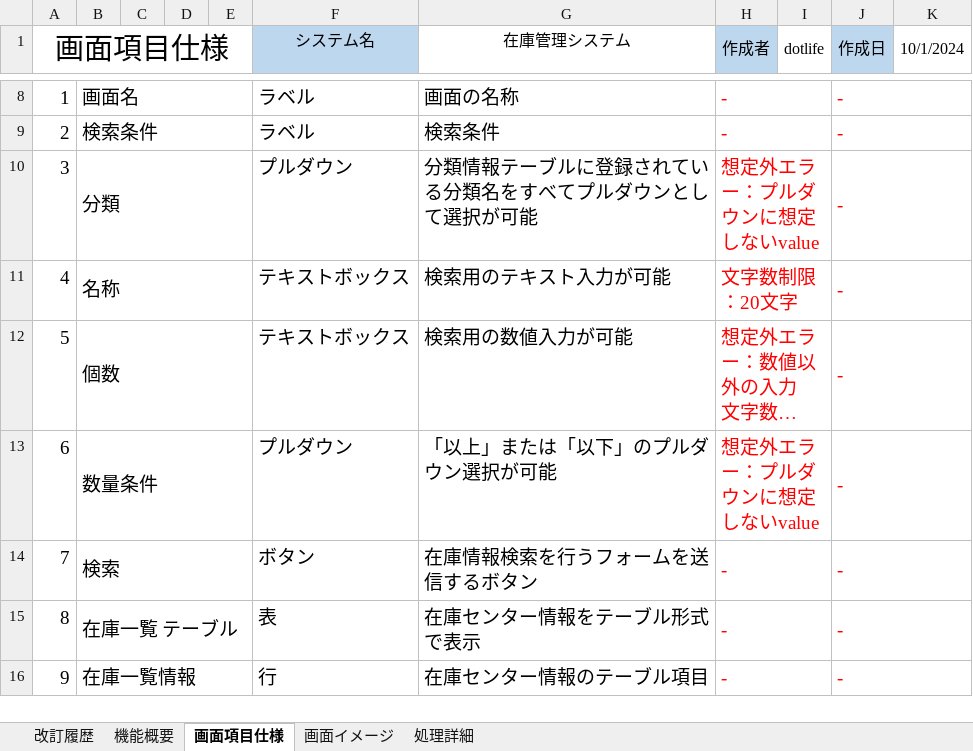
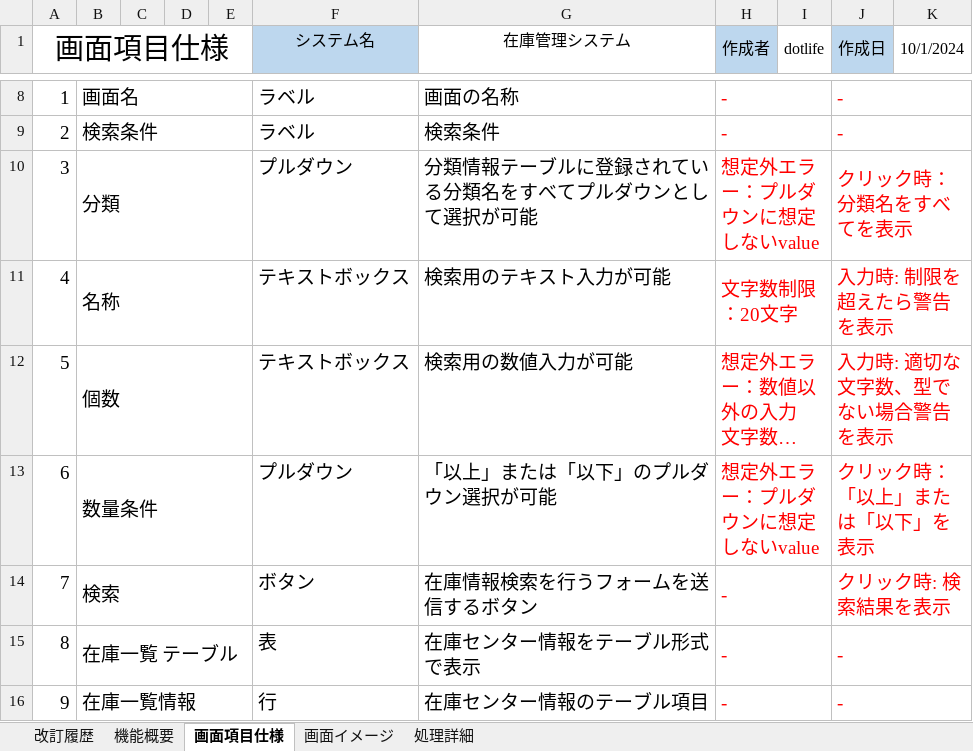
Before and after one commit to lia-nar/DroneInventorySystem-Refactoring, an Excel workbook: docs/詳細設計書/設計書_在庫一覧画面.xlsx, sheet 画面項目仕様, drawn as a sheet; only a part is shown, gaps mark what is left out; long unchanged cells end in …; values as stored, in another font and other column widths than the file's, no borders; the diff names each change by its address in the sheet, - before the commit and + after, or states it on an @@ line.

```diff
--- a/docs/詳細設計書/設計書_在庫一覧画面.xlsx (sheet 画面項目仕様)
+++ b/docs/詳細設計書/設計書_在庫一覧画面.xlsx (sheet 画面項目仕様)
-J10 (作成日): -
+J10 (作成日): クリック時：分類名をすべてを表示
-J11 (作成日): -
+J11 (作成日): 入力時: 制限を超えたら警告を表示
-J12 (作成日): -
+J12 (作成日): 入力時: 適切な文字数、型でない場合警告を表示
-J13 (作成日): -
+J13 (作成日): クリック時：「以上」または「以下」を表示
-J14 (作成日): -
+J14 (作成日): クリック時: 検索結果を表示
```
Also changed, not shown: docs/詳細設計書/詳細設計書_在庫センター情報画面.xlsx.
